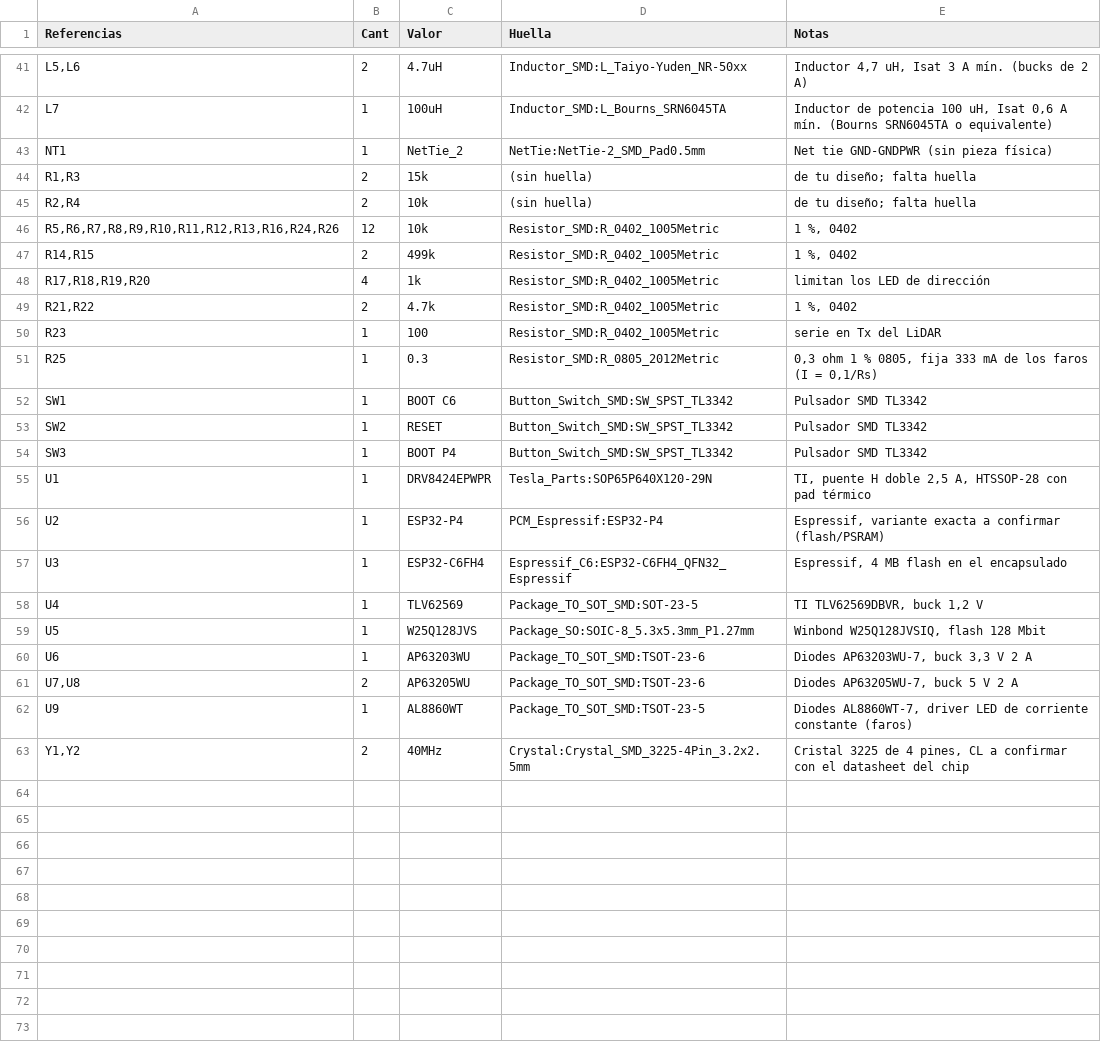
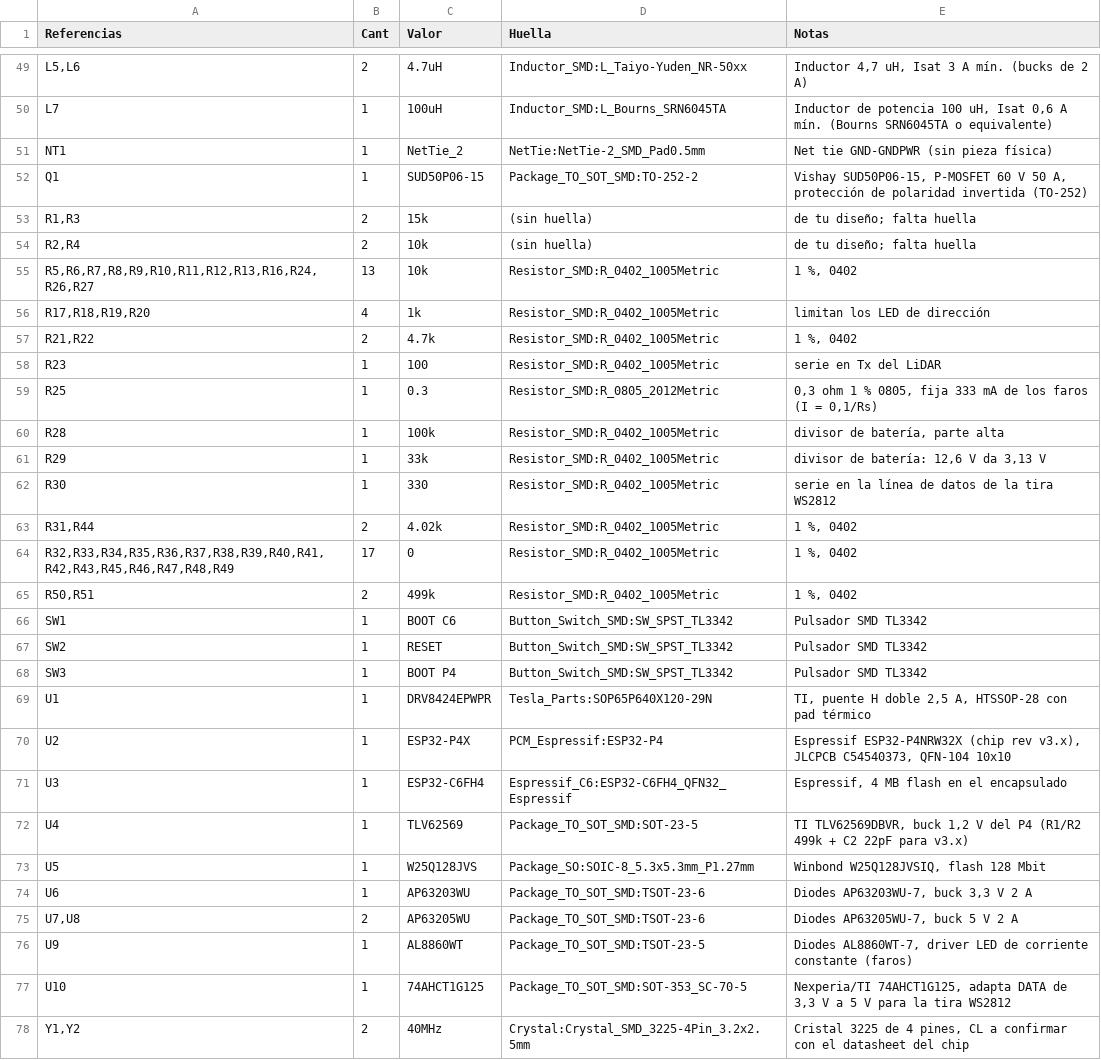
Before and after one commit to Eddym06/MiguelOHM, a CSV file: Diseño de carrito/Tesla/Tesla_BOM.csv, drawn as a sheet; only a part is shown, gaps mark what is left out; the diff covers the shown part only.

Commit message:
Tesla: esquematico jerarquico completo (P4X rev v3.x, alimentacion por voltaje, control y modulos), librerias y lista de materiales

```diff
--- a/Diseño de carrito/Tesla/Tesla_BOM.csv
+++ b/Diseño de carrito/Tesla/Tesla_BOM.csv
@@ -43,6 +51,6 @@ L7,1,100uH,Inductor_SMD:L_Bourns_SRN6045TA,"Inductor de potencia 100 uH, Isat 0,
 NT1,1,NetTie_2,NetTie:NetTie-2_SMD_Pad0.5mm,Net tie GND-GNDPWR (sin pieza física)
+Q1,1,SUD50P06-15,Package_TO_SOT_SMD:TO-252-2,"Vishay SUD50P06-15, P-MOSFET 60 V 50 A, protección de polaridad invertida (TO-252)"
 "R1,R3",2,15k,(sin huella),de tu diseño; falta huella
 "R2,R4",2,10k,(sin huella),de tu diseño; falta huella
-"R5,R6,R7,R8,R9,R10,R11,R12,R13,R16,R24,R26",12,10k,Resistor_SMD:R_0402_1005Metric,"1 %, 0402"
-"R14,R15",2,499k,Resistor_SMD:R_0402_1005Metric,"1 %, 0402"
+"R5,R6,R7,R8,R9,R10,R11,R12,R13,R16,R24,R26,R27",13,10k,Resistor_SMD:R_0402_1005Metric,"1 %, 0402"
 "R17,R18,R19,R20",4,1k,Resistor_SMD:R_0402_1005Metric,limitan los LED de dirección
@@ -51,2 +59,8 @@ R23,1,100,Resistor_SMD:R_0402_1005Metric,serie en Tx del LiDAR
 R25,1,0.3,Resistor_SMD:R_0805_2012Metric,"0,3 ohm 1 % 0805, fija 333 mA de los faros (I = 0,1/Rs)"
+R28,1,100k,Resistor_SMD:R_0402_1005Metric,"divisor de batería, parte alta"
+R29,1,33k,Resistor_SMD:R_0402_1005Metric,"divisor de batería: 12,6 V da 3,13 V"
+R30,1,330,Resistor_SMD:R_0402_1005Metric,serie en la línea de datos de la tira WS2812
+"R31,R44",2,4.02k,Resistor_SMD:R_0402_1005Metric,"1 %, 0402"
+"R32,R33,R34,R35,R36,R37,R38,R39,R40,R41,R42,R43,R45,R46,R47,R48,R49",17,0,Resistor_SMD:R_0402_1005Metric,"1 %, 0402"
+"R50,R51",2,499k,Resistor_SMD:R_0402_1005Metric,"1 %, 0402"
 SW1,1,BOOT C6,Button_Switch_SMD:SW_SPST_TL3342,Pulsador SMD TL3342
@@ -55,5 +69,5 @@ SW3,1,BOOT P4,Button_Switch_SMD:SW_SPST_TL3342,Pulsador SMD TL3342
 U1,1,DRV8424EPWPR,Tesla_Parts:SOP65P640X120-29N,"TI, puente H doble 2,5 A, HTSSOP-28 con pad térmico"
-U2,1,ESP32-P4,PCM_Espressif:ESP32-P4,"Espressif, variante exacta a confirmar (flash/PSRAM)"
+U2,1,ESP32-P4X,PCM_Espressif:ESP32-P4,"Espressif ESP32-P4NRW32X (chip rev v3.x), JLCPCB C54540373, QFN-104 10x10"
 U3,1,ESP32-C6FH4,Espressif_C6:ESP32-C6FH4_QFN32_Espressif,"Espressif, 4 MB flash en el encapsulado"
-U4,1,TLV62569,Package_TO_SOT_SMD:SOT-23-5,"TI TLV62569DBVR, buck 1,2 V"
+U4,1,TLV62569,Package_TO_SOT_SMD:SOT-23-5,"TI TLV62569DBVR, buck 1,2 V del P4 (R1/R2 499k + C2 22pF para v3.x)"
 U5,1,W25Q128JVS,Package_SO:SOIC-8_5.3x5.3mm_P1.27mm,"Winbond W25Q128JVSIQ, flash 128 Mbit"
@@ -62,2 +76,3 @@ U6,1,AP63203WU,Package_TO_SOT_SMD:TSOT-23-6,"Diodes AP63203WU-7, buck 3,3 V 2 A"
 U9,1,AL8860WT,Package_TO_SOT_SMD:TSOT-23-5,"Diodes AL8860WT-7, driver LED de corriente constante (faros)"
+U10,1,74AHCT1G125,Package_TO_SOT_SMD:SOT-353_SC-70-5,"Nexperia/TI 74AHCT1G125, adapta DATA de 3,3 V a 5 V para la tira WS2812"
 "Y1,Y2",2,40MHz,Crystal:Crystal_SMD_3225-4Pin_3.2x2.5mm,"Cristal 3225 de 4 pines, CL a confirmar con el datasheet del chip"
```
Also changed, not shown: 10 added rows, 2 removed rows and 7 edited cells elsewhere in this file, 25 other files.
